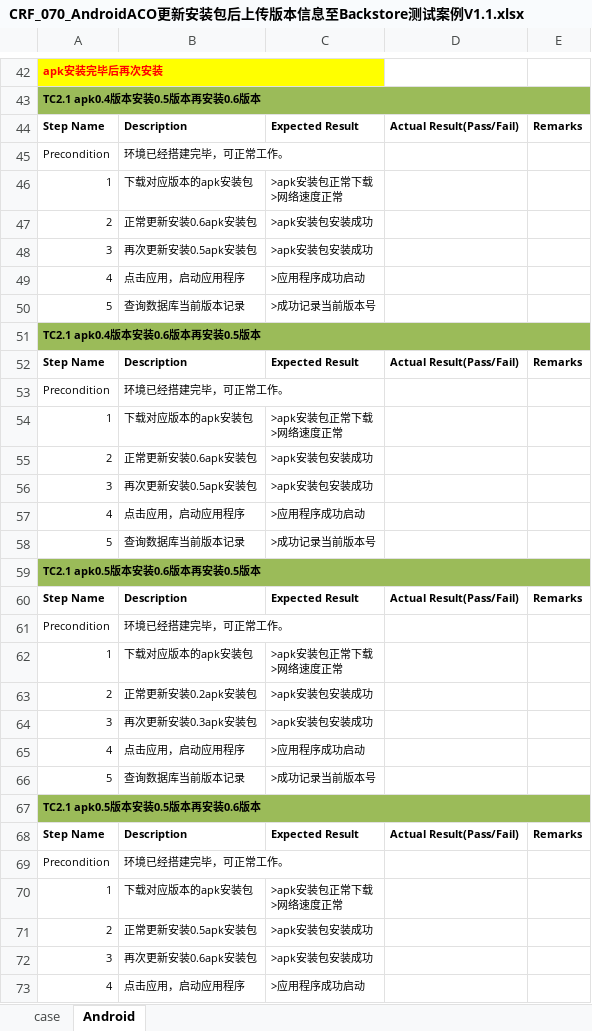
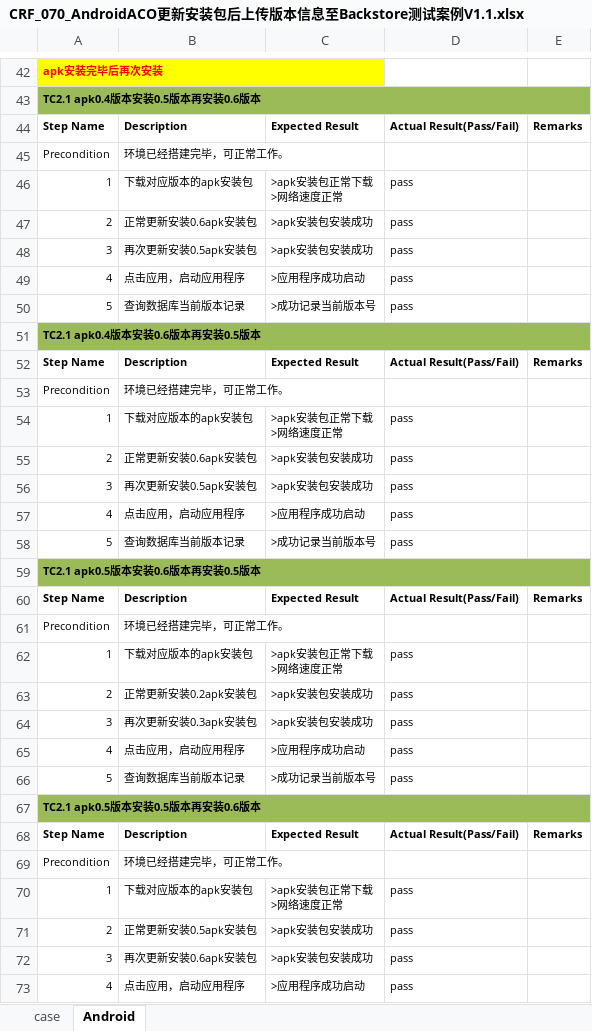
Before and after one commit to chenglin-Zhang/work, an Excel workbook: 测试案例/CRF_070_AndroidACO更新安装包后上传版本信息至Backstore测试案例V1.1.xlsx, sheet Android, drawn as a sheet; only a part is shown, gaps mark what is left out; values as stored, in another font and other column widths than the file's, no borders; charts and pictures and conditional formats not drawn; the diff covers the shown part only; the diff names each change by its address in the sheet, - before the commit and + after, or states it on an @@ line.

```diff
--- a/测试案例/CRF_070_AndroidACO更新安装包后上传版本信息至Backstore测试案例V1.1.xlsx (sheet Android)
+++ b/测试案例/CRF_070_AndroidACO更新安装包后上传版本信息至Backstore测试案例V1.1.xlsx (sheet Android)
-D46:D50: (empty)
+D46:D50: pass
-D54:D58: (empty)
+D54:D58: pass
-D62:D66: (empty)
+D62:D66: pass
-D70:D73: (empty)
+D70:D73: pass
```
Also changed, not shown: 37 edited cells elsewhere in this sheet, sheet case, 6 other files.
